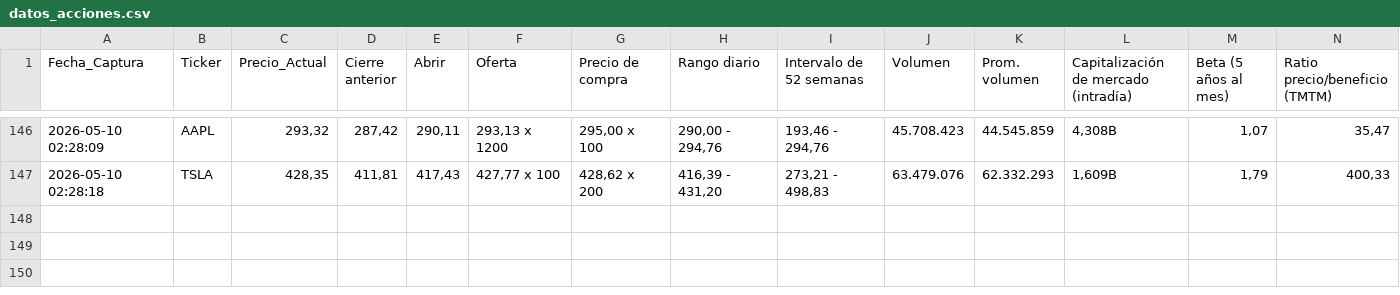
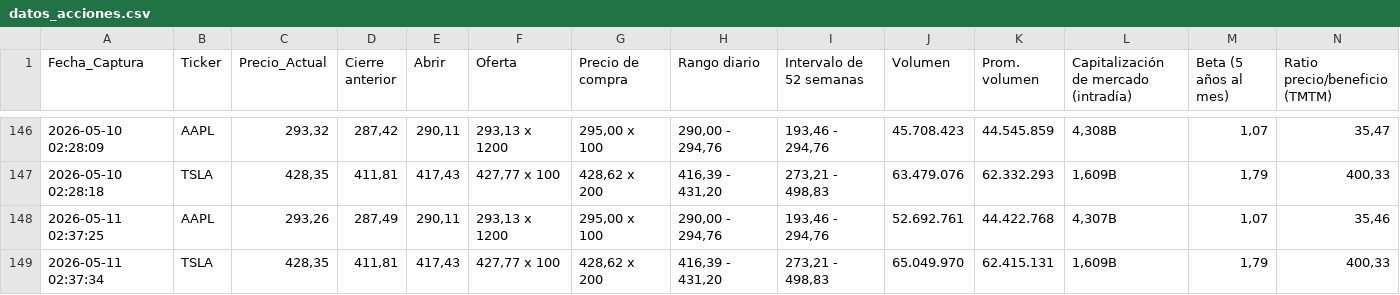
Before and after one commit to sergey0132/yahoo-finance-scraper, a CSV file: datos_acciones.csv, drawn as a sheet; only a part is shown, gaps mark what is left out; rows hold the shown columns only; the diff names each change by its address in the sheet, - before the commit and + after, or states it on an @@ line.

```diff
--- a/datos_acciones.csv
+++ b/datos_acciones.csv
+row 148: 2026-05-11 02:37:25 | AAPL | 293,26 | 287,49 | 290,11 | 293,13 x 1200 | 295,00 x 100 | 290,00 - 294,76 | 193,46 - 294,76 | 52.692.761 | 44.422.768 | 4,307B | 1,07 | 35,46
+row 149: 2026-05-11 02:37:34 | TSLA | 428,35 | 411,81 | 417,43 | 427,77 x 100 | 428,62 x 200 | 416,39 - 431,20 | 273,21 - 498,83 | 65.049.970 | 62.415.131 | 1,609B | 1,79 | 400,33
```
Also changed, not shown: datos_criptos.csv, datos_divisas.csv.
